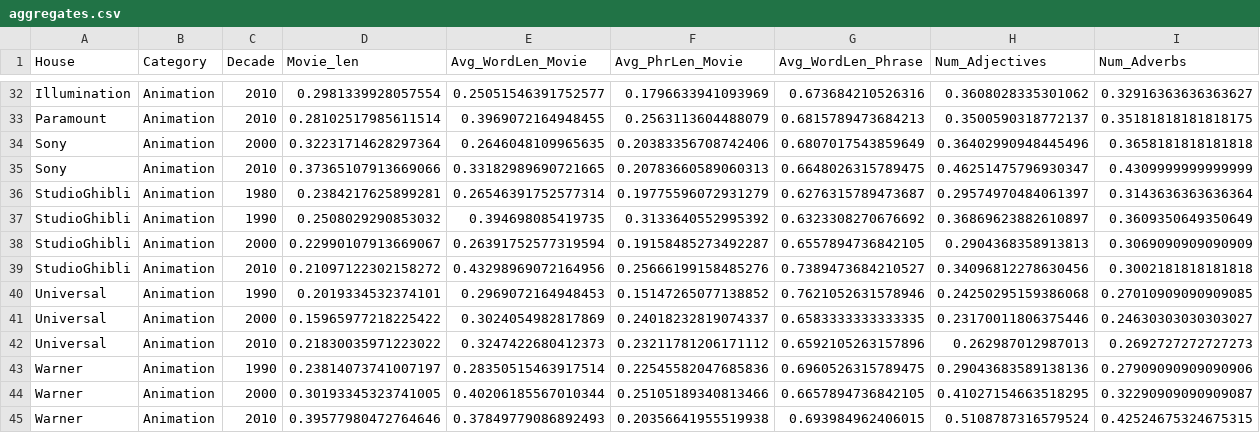
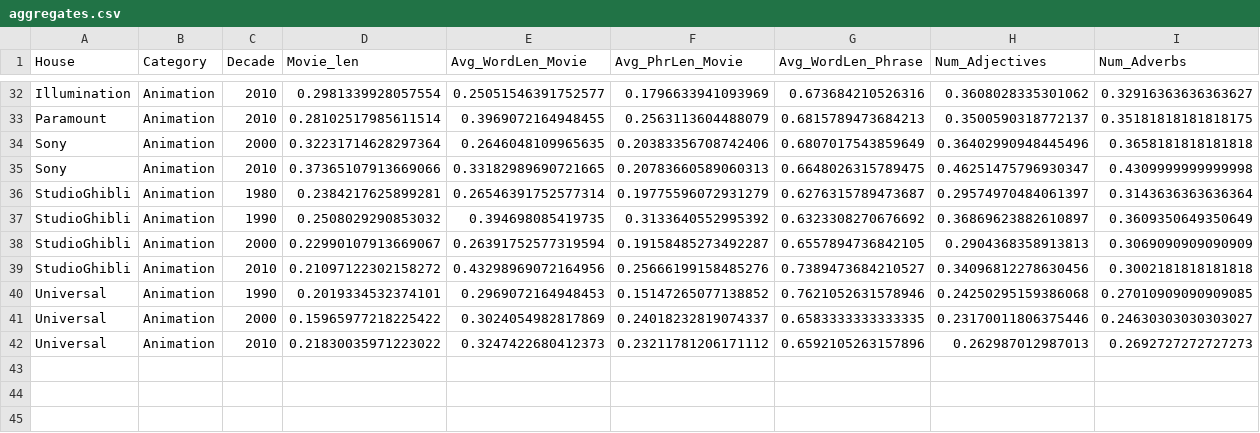
Before and after one commit to AttilioTrovato/Animation-studios-analysis, a CSV file: ELENA_/task_result/aggregates.csv, drawn as a sheet; only a part is shown, gaps mark what is left out.

```diff
--- a/ELENA_/task_result/aggregates.csv
+++ b/ELENA_/task_result/aggregates.csv
@@ -34,3 +34,3 @@ Paramount,Animation,2010,0.28102517985611514,0.3969072164948455,0.25631136044880
 Sony,Animation,2000,0.32231714628297364,0.2646048109965635,0.20383356708742406,0.6807017543859649,0.36402990948445496,0.3658181818181818
-Sony,Animation,2010,0.37365107913669066,0.33182989690721665,0.20783660589060313,0.6648026315789475,0.46251475796930347,0.4309999999999999
+Sony,Animation,2010,0.37365107913669066,0.33182989690721665,0.20783660589060313,0.6648026315789475,0.46251475796930347,0.4309999999999998
 StudioGhibli,Animation,1980,0.2384217625899281,0.26546391752577314,0.19775596072931279,0.6276315789473687,0.29574970484061397,0.3143636363636364
@@ -42,4 +42 @@ Universal,Animation,2000,0.15965977218225422,0.3024054982817869,0.24018232819074
 Universal,Animation,2010,0.21830035971223022,0.3247422680412373,0.23211781206171112,0.6592105263157896,0.262987012987013,0.2692727272727273
-Warner,Animation,1990,0.23814073741007197,0.28350515463917514,0.22545582047685836,0.6960526315789475,0.29043683589138136,0.27909090909090906
-Warner,Animation,2000,0.30193345323741005,0.40206185567010344,0.25105189340813466,0.6657894736842105,0.41027154663518295,0.32290909090909087
-Warner,Animation,2010,0.39577980472764646,0.37849779086892493,0.20356641955519938,0.693984962406015,0.5108787316579524,0.42524675324675315
```
Also changed, not shown: ELENA_/task_result/normalized_texts.csv, ELENA_/task_result/text_analysis.csv.
